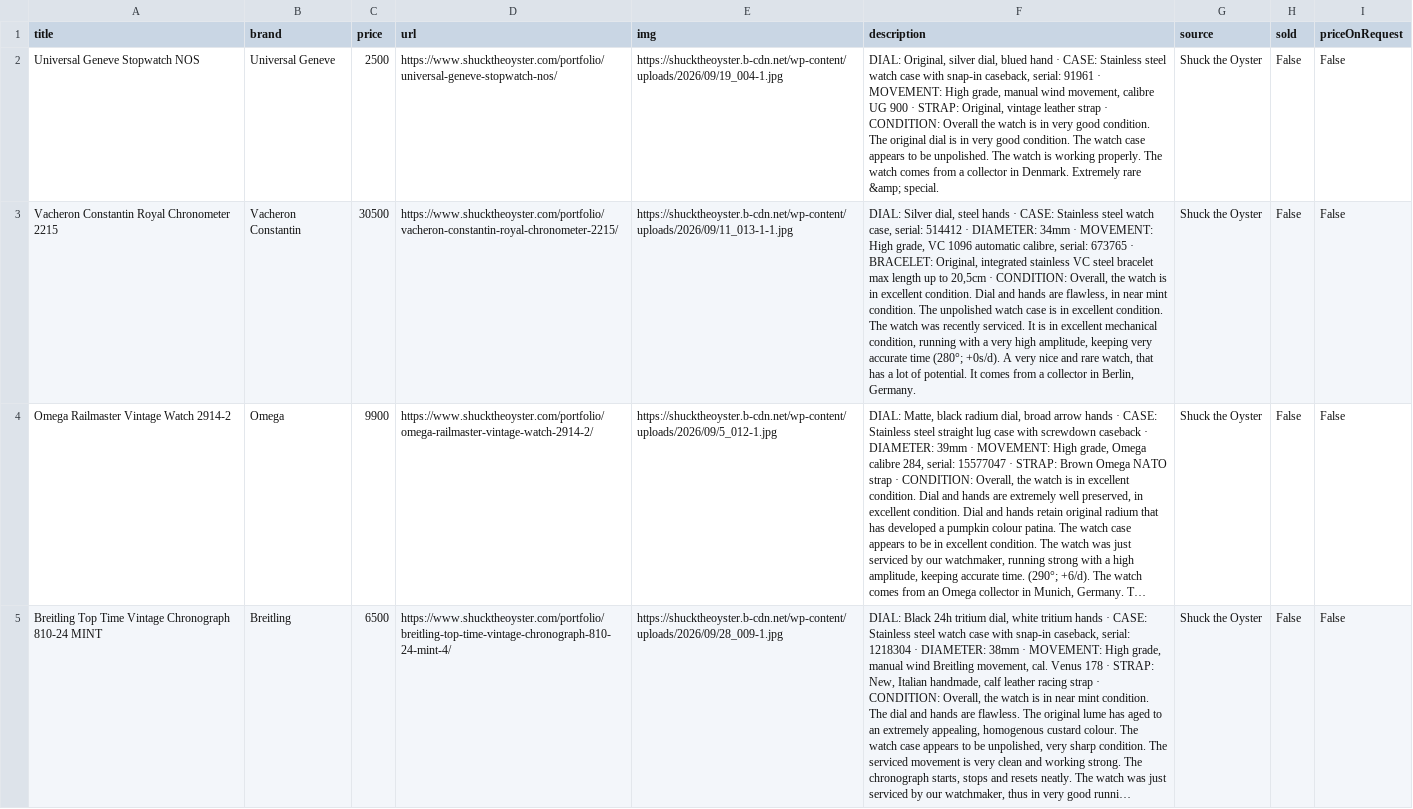
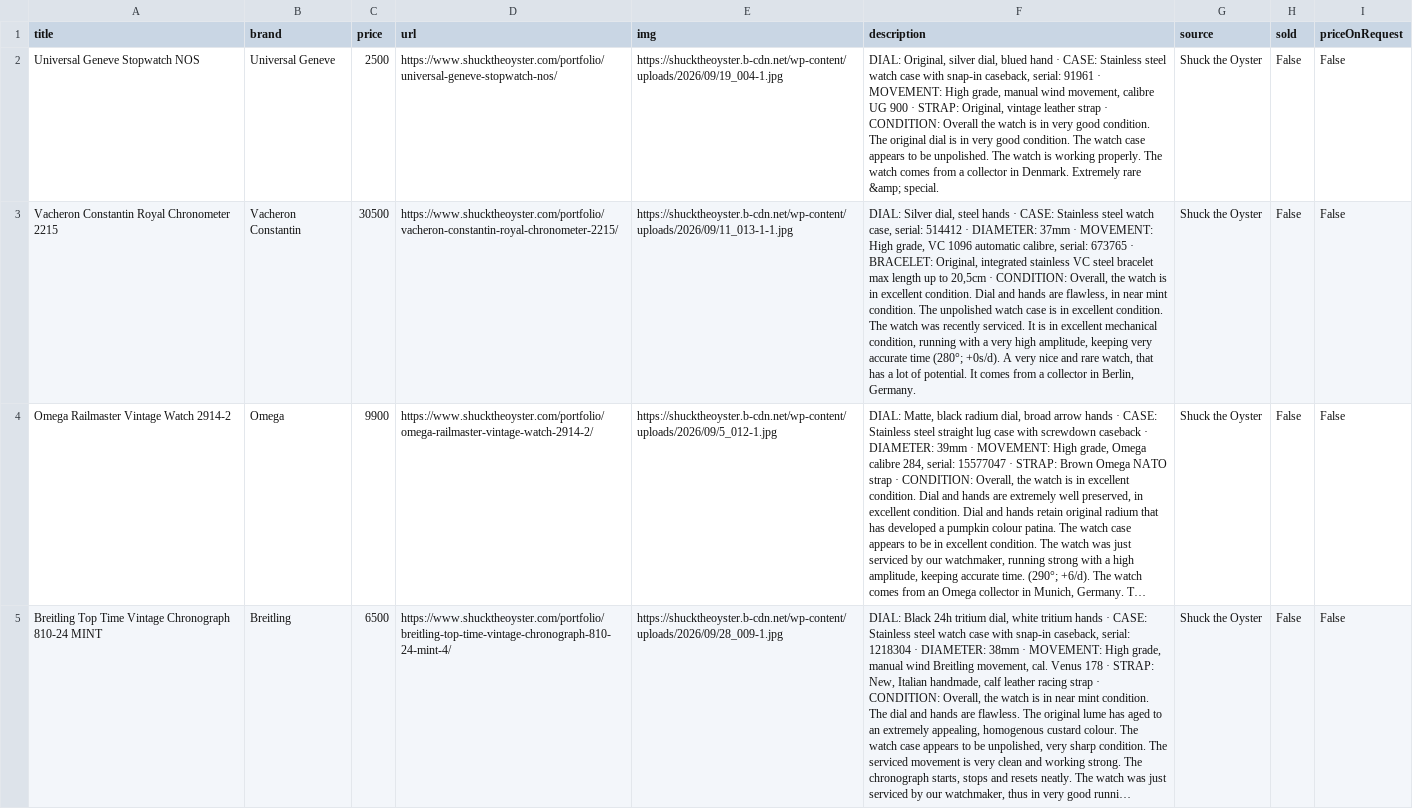
Before and after one commit to markatmutter-cloud/Dial, a CSV file: data/shucktheoyster.csv, drawn as a sheet; only a part is shown; long unchanged cells end in …; the diff names each change by its address in the sheet, - before the commit and + after, or states it on an @@ line.

```diff
--- a/data/shucktheoyster.csv
+++ b/data/shucktheoyster.csv
-F3 (description): …· DIAMETER: 34mm · MOVEMENT:…
+F3 (description): …· DIAMETER: 37mm · MOVEMENT:…
```
Also changed, not shown: data/bobswatches.csv, data/greyandpatina.csv, 13 other files.
